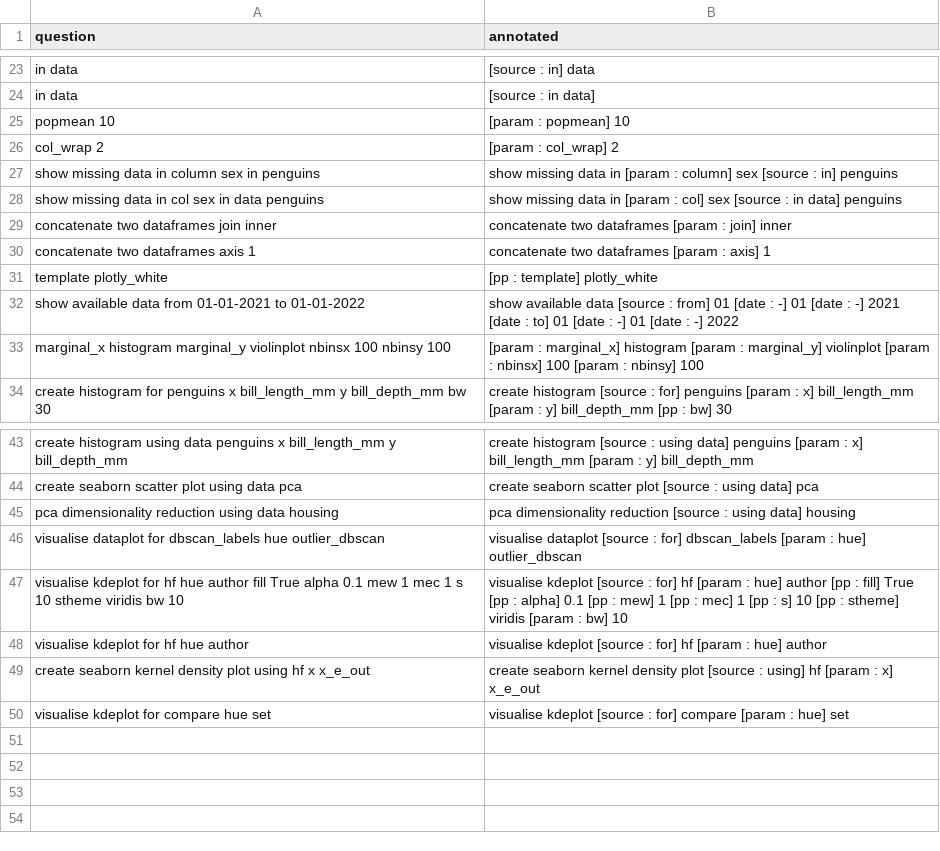
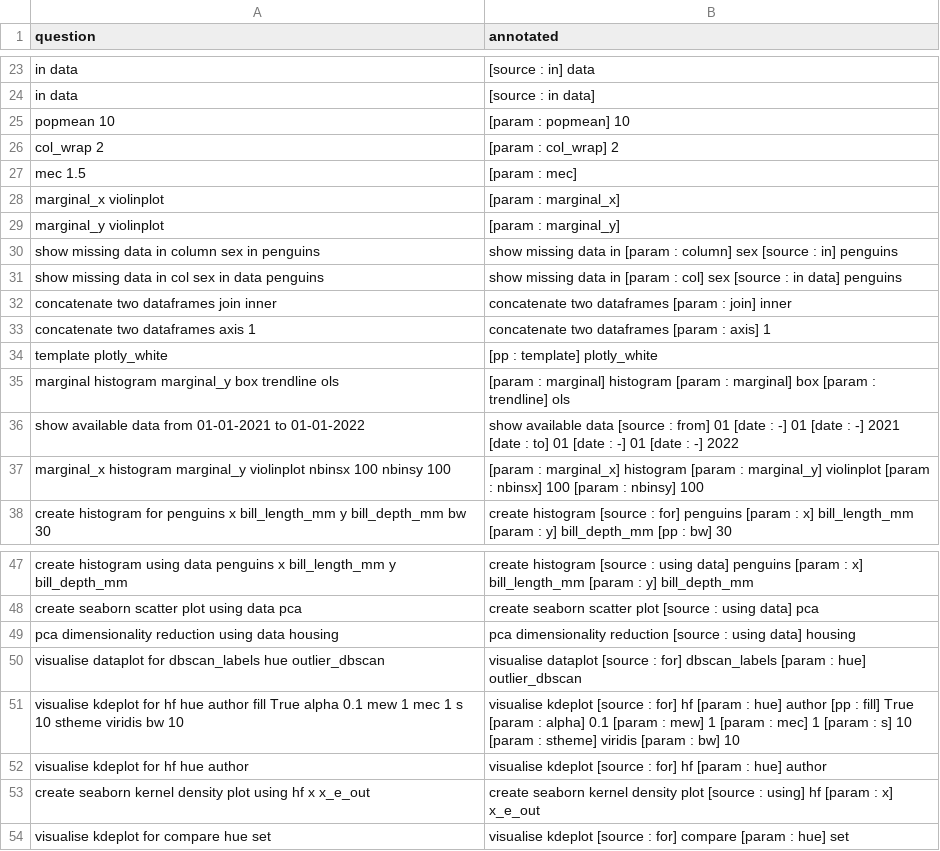
Before and after one commit to mllibs/mllibs, a CSV file: src/mllibs/corpus/ner_modelparams_annot.csv, drawn as a sheet; only a part is shown, gaps mark what is left out.

```diff
--- a/src/mllibs/corpus/ner_modelparams_annot.csv
+++ b/src/mllibs/corpus/ner_modelparams_annot.csv
@@ -26,2 +26,5 @@ popmean 10,[param : popmean] 10
 col_wrap 2, [param : col_wrap] 2
+mec 1.5,[param : mec]
+marginal_x violinplot, [param : marginal_x]
+marginal_y violinplot, [param : marginal_y]
 show missing data in column sex in penguins, show missing data in [param : column] sex [source : in] penguins
@@ -31,2 +34,3 @@ concatenate two dataframes axis 1, concatenate two dataframes [param : axis] 1
 template plotly_white, [pp : template] plotly_white
+marginal histogram marginal_y box trendline ols, [param : marginal] histogram [param : marginal] box [param : trendline] ols
 show available data from 01-01-2021 to 01-01-2022,show available data [source : from] 01 [date : -] 01 [date : -] 2021 [date : to] 01 [date : -] 01 [date : -] 2022
@@ -46,3 +50,3 @@ pca dimensionality reduction using data housing,pca dimensionality reduction [so
 visualise dataplot for dbscan_labels hue outlier_dbscan,visualise dataplot [source : for] dbscan_labels [param : hue] outlier_dbscan
-visualise kdeplot for hf hue author fill True alpha 0.1 mew 1 mec 1 s 10 stheme viridis bw 10,visualise kdeplot [source : for] hf [param : hue] author [pp : fill] True [pp : alpha] 0.1 [pp : mew] 1 [pp : mec] 1 [pp : s] 10 [pp : stheme] viridis [param : bw] 10
+visualise kdeplot for hf hue author fill True alpha 0.1 mew 1 mec 1 s 10 stheme viridis bw 10,visualise kdeplot [source : for] hf [param : hue] author [pp : fill] True [param : alpha] 0.1 [param : mew] 1 [param : mec] 1 [param : s] 10 [param : stheme] viridis [param : bw] 10
 visualise kdeplot for hf hue author,visualise kdeplot [source : for] hf [param : hue] author
```
Also changed, not shown: build/lib/mllibs/corpus/ner_modelparams_annot.csv, 40 other files.
